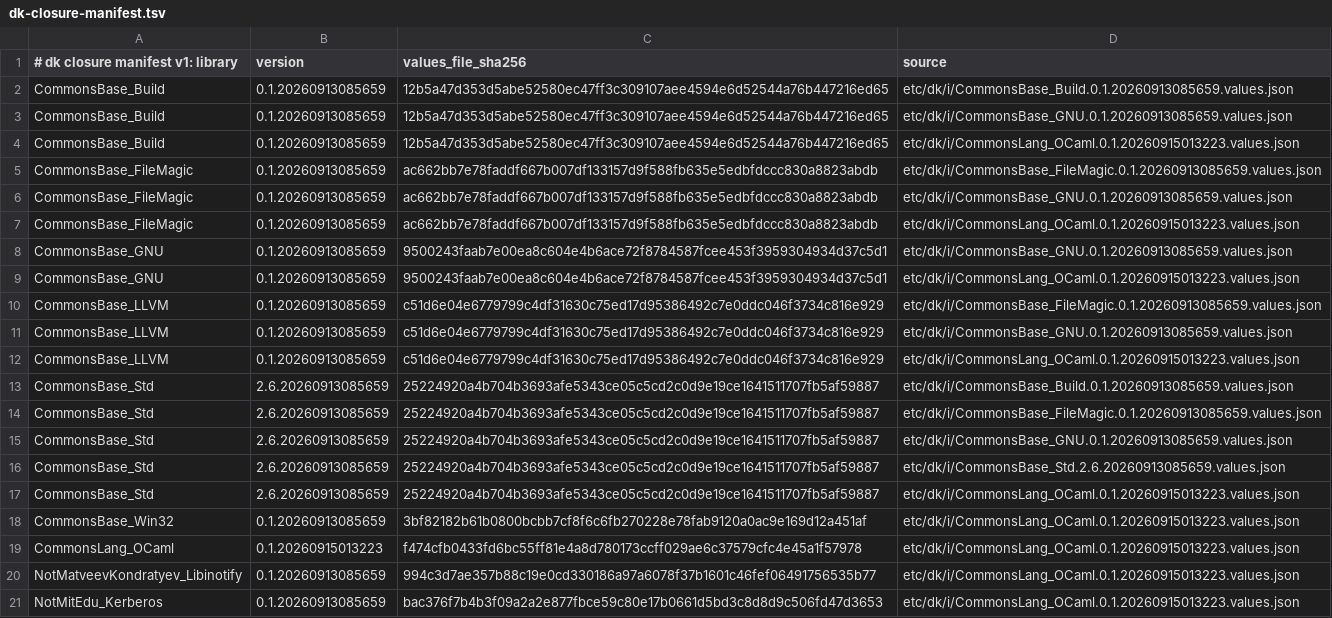
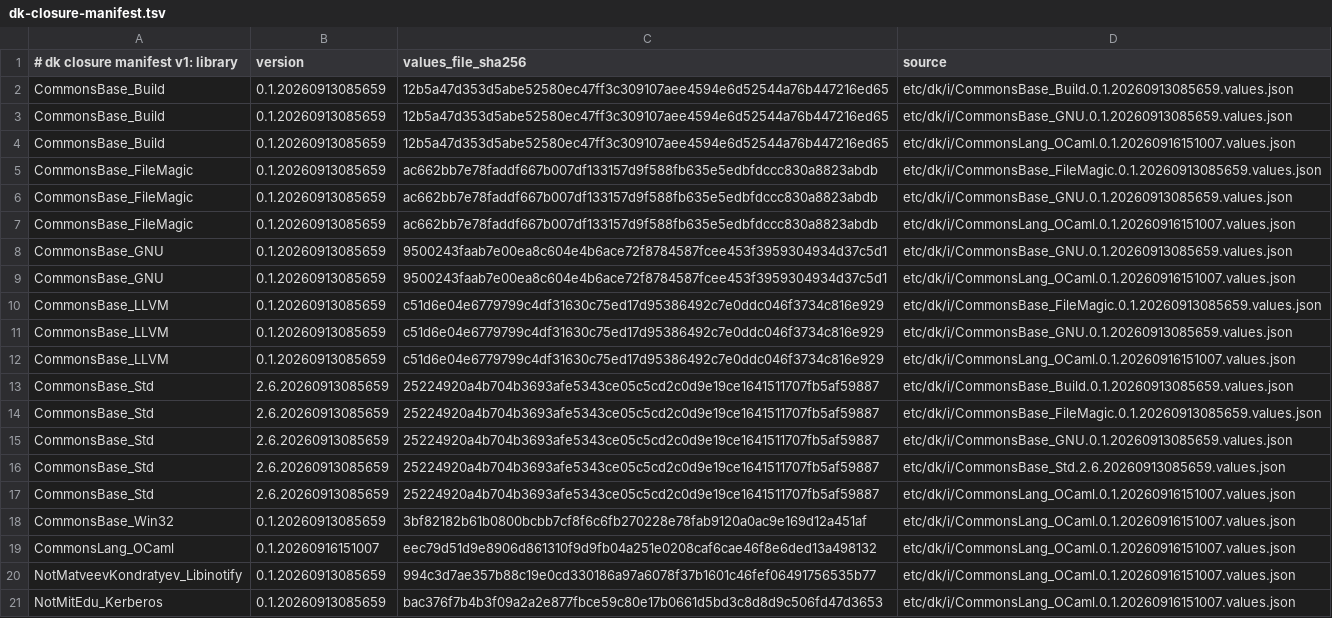
Before and after one commit to dkpkg/CommonsBase_Dk, a TSV file: etc/dk/i/dk-closure-manifest.tsv, drawn as a sheet.

Commit message:
Repin CommonsLang_OCaml to 0.1.20260916151007 and re-key the DkML toolchain
Adopt the CommonsLang_OCaml re-key release that fixes the
cross-slot-32bit-location-mismatch value-id collision: dkml-compiler 2.4.2-50
and 2.4.2-51 shipped the DkML toolchain object under one declaration-stable
value-id with different content. The release moves the DkML module versions by
patch = ocaml_patch*1000 + release (@4.14.3 to @4.14.3001), so a compiler
change moves the object id and two compiler-libs can never share one.

+ Re-resolve the CommonsLang_OCaml import to 0.1.20260916151007: dk.u version
  and checksums, the etc/dk/i manifest, and dk-closure-manifest.tsv
+ Regenerate the Dk0, Dk1 and TestPkg closure drivers from the re-keyed lock:
  ocaml=CommonsLang_OCaml.DkML@4.14.3 becomes @4.14.3001, the rulefn pin moves
  to Dk.OpamBuild.F_BuildLockedClosure@1.0.29 and the generator to
  Dk.OpamLock.GenerateDriver@1.1.22
+ Leave the opam package set, impdep ids and roots unchanged: this is a
  module-version re-key only, and the OCaml source compiler stays 4.14.3
+ The recorded lock-sha256 reflects the re-keyed lock; the released
  MlFrontSource 2.4.3 still emits the pre-re-key lock, tracked as a follow-on.
  Nothing reads lock-sha256 at build and mode=check skips it when the lock is
  not checked in, so the gate is unaffected

```diff
--- a/etc/dk/i/dk-closure-manifest.tsv
+++ b/etc/dk/i/dk-closure-manifest.tsv
@@ -3,11 +3,11 @@ CommonsBase_Build	0.1.20260913085659	12b5a47d353d5abe52580ec47ff3c309107aee4594e
 CommonsBase_Build	0.1.20260913085659	12b5a47d353d5abe52580ec47ff3c309107aee4594e6d52544a76b447216ed65	etc/dk/i/CommonsBase_GNU.0.1.20260913085659.values.json
-CommonsBase_Build	0.1.20260913085659	12b5a47d353d5abe52580ec47ff3c309107aee4594e6d52544a76b447216ed65	etc/dk/i/CommonsLang_OCaml.0.1.20260915013223.values.json
+CommonsBase_Build	0.1.20260913085659	12b5a47d353d5abe52580ec47ff3c309107aee4594e6d52544a76b447216ed65	etc/dk/i/CommonsLang_OCaml.0.1.20260916151007.values.json
 CommonsBase_FileMagic	0.1.20260913085659	ac662bb7e78faddf667b007df133157d9f588fb635e5edbfdccc830a8823abdb	etc/dk/i/CommonsBase_FileMagic.0.1.20260913085659.values.json
 CommonsBase_FileMagic	0.1.20260913085659	ac662bb7e78faddf667b007df133157d9f588fb635e5edbfdccc830a8823abdb	etc/dk/i/CommonsBase_GNU.0.1.20260913085659.values.json
-CommonsBase_FileMagic	0.1.20260913085659	ac662bb7e78faddf667b007df133157d9f588fb635e5edbfdccc830a8823abdb	etc/dk/i/CommonsLang_OCaml.0.1.20260915013223.values.json
+CommonsBase_FileMagic	0.1.20260913085659	ac662bb7e78faddf667b007df133157d9f588fb635e5edbfdccc830a8823abdb	etc/dk/i/CommonsLang_OCaml.0.1.20260916151007.values.json
 CommonsBase_GNU	0.1.20260913085659	9500243faab7e00ea8c604e4b6ace72f8784587fcee453f3959304934d37c5d1	etc/dk/i/CommonsBase_GNU.0.1.20260913085659.values.json
-CommonsBase_GNU	0.1.20260913085659	9500243faab7e00ea8c604e4b6ace72f8784587fcee453f3959304934d37c5d1	etc/dk/i/CommonsLang_OCaml.0.1.20260915013223.values.json
+CommonsBase_GNU	0.1.20260913085659	9500243faab7e00ea8c604e4b6ace72f8784587fcee453f3959304934d37c5d1	etc/dk/i/CommonsLang_OCaml.0.1.20260916151007.values.json
 CommonsBase_LLVM	0.1.20260913085659	c51d6e04e6779799c4df31630c75ed17d95386492c7e0ddc046f3734c816e929	etc/dk/i/CommonsBase_FileMagic.0.1.20260913085659.values.json
 CommonsBase_LLVM	0.1.20260913085659	c51d6e04e6779799c4df31630c75ed17d95386492c7e0ddc046f3734c816e929	etc/dk/i/CommonsBase_GNU.0.1.20260913085659.values.json
-CommonsBase_LLVM	0.1.20260913085659	c51d6e04e6779799c4df31630c75ed17d95386492c7e0ddc046f3734c816e929	etc/dk/i/CommonsLang_OCaml.0.1.20260915013223.values.json
+CommonsBase_LLVM	0.1.20260913085659	c51d6e04e6779799c4df31630c75ed17d95386492c7e0ddc046f3734c816e929	etc/dk/i/CommonsLang_OCaml.0.1.20260916151007.values.json
 CommonsBase_Std	2.6.20260913085659	25224920a4b704b3693afe5343ce05c5cd2c0d9e19ce1641511707fb5af59887	etc/dk/i/CommonsBase_Build.0.1.20260913085659.values.json
@@ -16,6 +16,6 @@ CommonsBase_Std	2.6.20260913085659	25224920a4b704b3693afe5343ce05c5cd2c0d9e19ce1
 CommonsBase_Std	2.6.20260913085659	25224920a4b704b3693afe5343ce05c5cd2c0d9e19ce1641511707fb5af59887	etc/dk/i/CommonsBase_Std.2.6.20260913085659.values.json
-CommonsBase_Std	2.6.20260913085659	25224920a4b704b3693afe5343ce05c5cd2c0d9e19ce1641511707fb5af59887	etc/dk/i/CommonsLang_OCaml.0.1.20260915013223.values.json
-CommonsBase_Win32	0.1.20260913085659	3bf82182b61b0800bcbb7cf8f6c6fb270228e78fab9120a0ac9e169d12a451af	etc/dk/i/CommonsLang_OCaml.0.1.20260915013223.values.json
-CommonsLang_OCaml	0.1.20260915013223	f474cfb0433fd6bc55ff81e4a8d780173ccff029ae6c37579cfc4e45a1f57978	etc/dk/i/CommonsLang_OCaml.0.1.20260915013223.values.json
-NotMatveevKondratyev_Libinotify	0.1.20260913085659	994c3d7ae357b88c19e0cd330186a97a6078f37b1601c46fef06491756535b77	etc/dk/i/CommonsLang_OCaml.0.1.20260915013223.values.json
-NotMitEdu_Kerberos	0.1.20260913085659	bac376f7b4b3f09a2a2e877fbce59c80e17b0661d5bd3c8d8d9c506fd47d3653	etc/dk/i/CommonsLang_OCaml.0.1.20260915013223.values.json
+CommonsBase_Std	2.6.20260913085659	25224920a4b704b3693afe5343ce05c5cd2c0d9e19ce1641511707fb5af59887	etc/dk/i/CommonsLang_OCaml.0.1.20260916151007.values.json
+CommonsBase_Win32	0.1.20260913085659	3bf82182b61b0800bcbb7cf8f6c6fb270228e78fab9120a0ac9e169d12a451af	etc/dk/i/CommonsLang_OCaml.0.1.20260916151007.values.json
+CommonsLang_OCaml	0.1.20260916151007	eec79d51d9e8906d861310f9d9fb04a251e0208caf6cae46f8e6ded13a498132	etc/dk/i/CommonsLang_OCaml.0.1.20260916151007.values.json
+NotMatveevKondratyev_Libinotify	0.1.20260913085659	994c3d7ae357b88c19e0cd330186a97a6078f37b1601c46fef06491756535b77	etc/dk/i/CommonsLang_OCaml.0.1.20260916151007.values.json
+NotMitEdu_Kerberos	0.1.20260913085659	bac376f7b4b3f09a2a2e877fbce59c80e17b0661d5bd3c8d8d9c506fd47d3653	etc/dk/i/CommonsLang_OCaml.0.1.20260916151007.values.json
```
Also changed, not shown: 6 other files.
